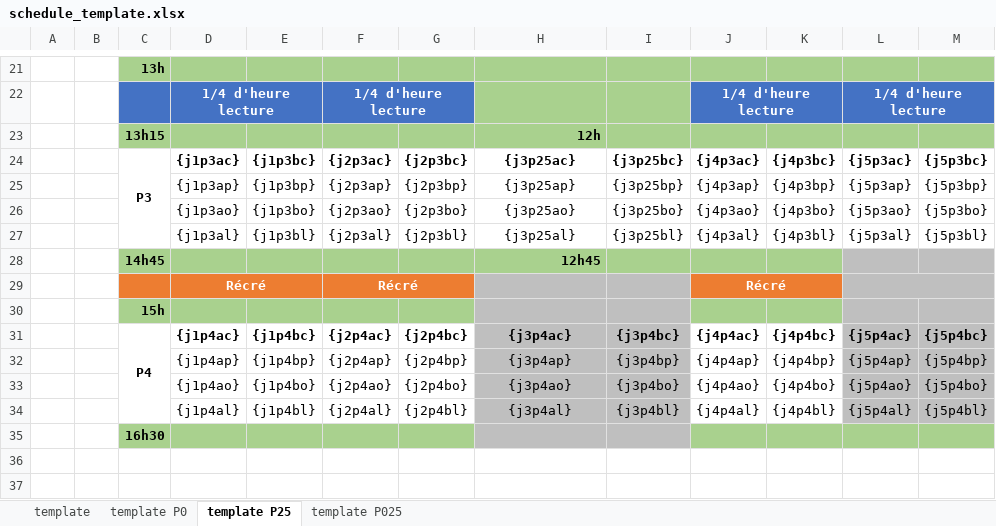
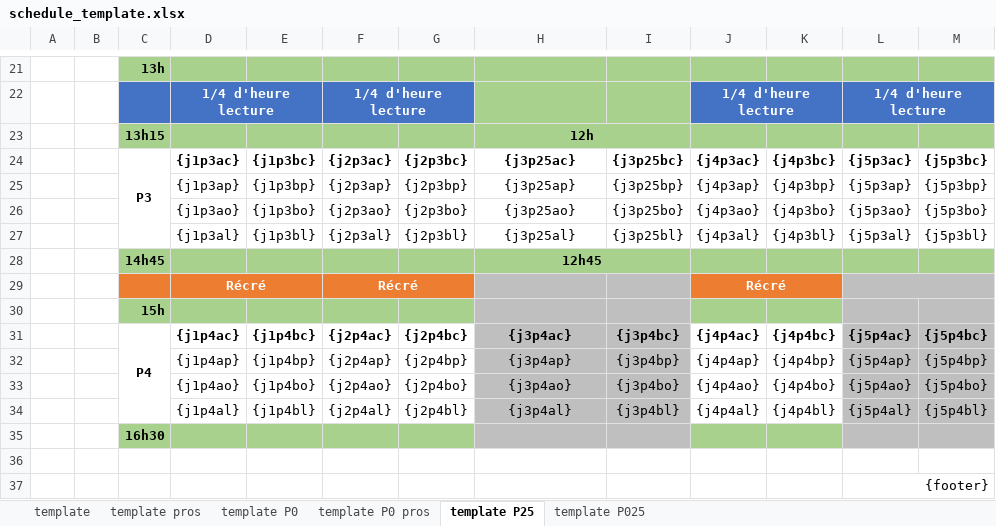
Before and after one commit to Makcime/fragenda, an Excel workbook: templates/schedule_template.xlsx, sheet template P25, drawn as a sheet; only a part is shown, gaps mark what is left out; values as stored, in another font and other column widths than the file's, no borders; the diff names each change by its address in the sheet, - before the commit and + after, or states it on an @@ line.

```diff
--- a/templates/schedule_template.xlsx (sheet template P25)
+++ b/templates/schedule_template.xlsx (sheet template P25)
+sheet tab: template pros
+sheet tab: template P0 pros
-H23 alignment: right
+H23 alignment: center
+H23:I23 merged
-H28 alignment: right
+H28 alignment: center
+H28:I28 merged
-L28:M28 fill: #BFBFBF
+L28:M28 fill: #A9D18E
-L35:M35 fill: #A9D18E
+L35:M35 fill: #BFBFBF
+row 36: (empty)
+row 37:  |  |  |  |  |  |  |  |  |  |  | {footer}
```
Also changed, not shown: sheet template P025, sheet template, sheet template P0, 2 other files.
